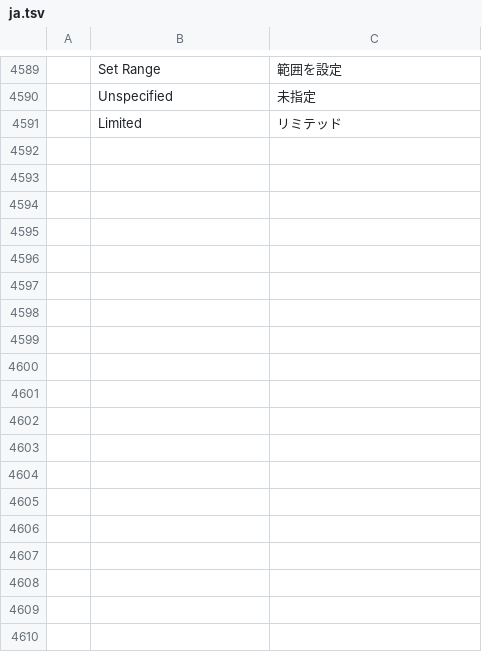
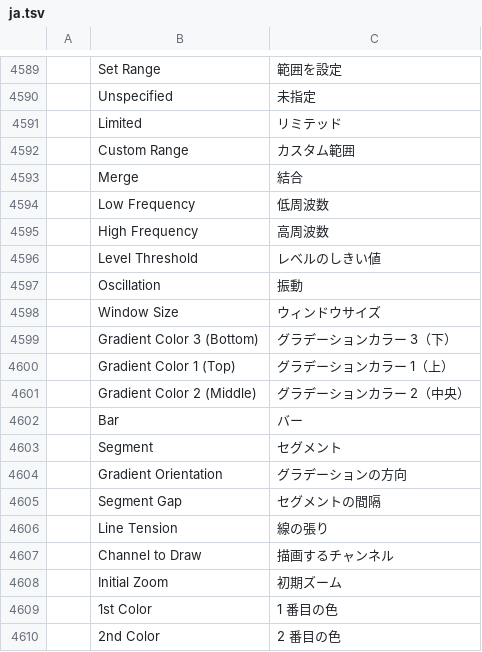
Before and after one commit to redrob-labs/redrob-film, a TSV file: crates/ui-egui/src/i18n/ja.tsv, drawn as a sheet; only a part is shown, gaps mark what is left out.

Commit message:
Kdenlive parity p07: On Master audio visualisations
Adjustment layers now carry the sequence environment (sound, timing; no frames or track reads),
so the audio visualisations work on an adjustment layer over the timeline as master effects.
The meters gain the manual's controls: Audio Level Visualization (bar / segment, three-colour
gradient, gradient orientation, mirror, reverse, channels, thickness, segment gap), Audio
Spectrum (line / bar, fill, line tension, mirror, reverse, thickness), Audio Waveform (channel to
draw: all / merge / one), all three with background colour and angle, and an on-monitor box on
the Program monitor to move and resize them. Dance gets low / high frequency, level threshold,
oscillation, window size, initial zoom, separate left / right / up / down and clockwise /
counter-clockwise amounts; Light Show the same drive controls and a 2nd colour gradient.

```diff
--- a/crates/ui-egui/src/i18n/ja.tsv
+++ b/crates/ui-egui/src/i18n/ja.tsv
@@ -4591 +4591,20 @@
 	Limited	リミテッド
+	Custom Range	カスタム範囲
+	Merge	結合
+	Low Frequency	低周波数
+	High Frequency	高周波数
+	Level Threshold	レベルのしきい値
+	Oscillation	振動
+	Window Size	ウィンドウサイズ
+	Gradient Color 3 (Bottom)	グラデーションカラー 3（下）
+	Gradient Color 1 (Top)	グラデーションカラー 1（上）
+	Gradient Color 2 (Middle)	グラデーションカラー 2（中央）
+	Bar	バー
+	Segment	セグメント
+	Gradient Orientation	グラデーションの方向
+	Segment Gap	セグメントの間隔
+	Line Tension	線の張り
+	Channel to Draw	描画するチャンネル
+	Initial Zoom	初期ズーム
+	1st Color	1 番目の色
+	2nd Color	2 番目の色
```
Also changed, not shown: crates/ui-egui/src/i18n/es.tsv, crates/ui-egui/src/i18n/fr.tsv, 8 other files.
